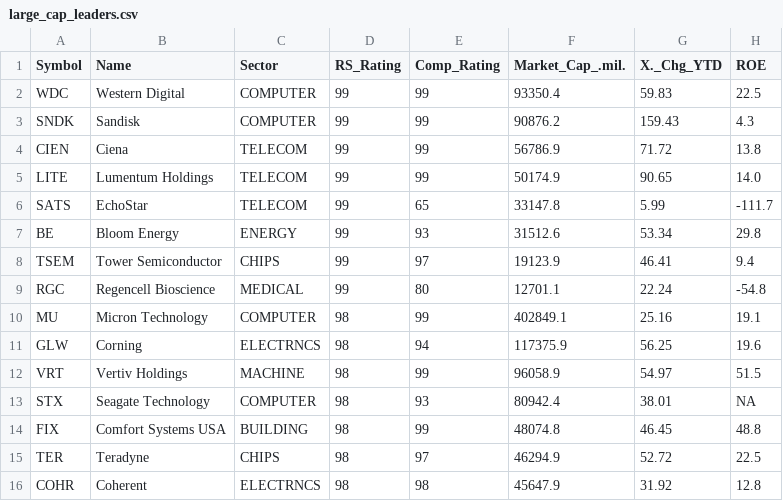
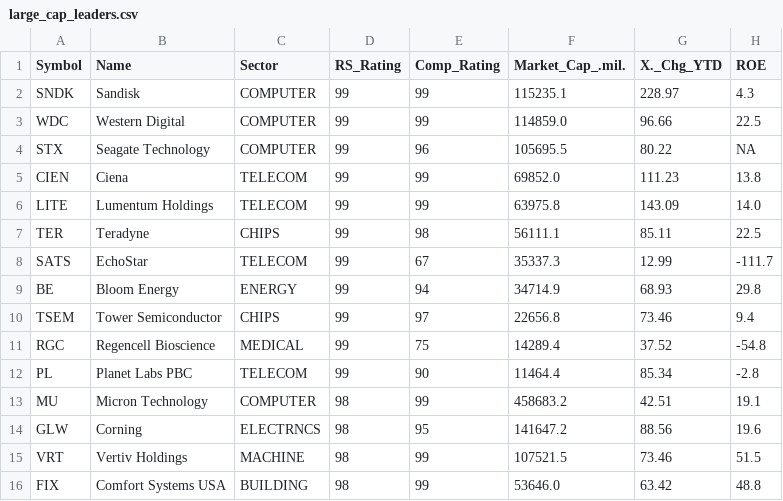
Before and after one commit to rahul-c1/universe-report, a CSV file: outputs/large_cap_leaders.csv, drawn as a sheet.

```diff
--- a/outputs/large_cap_leaders.csv
+++ b/outputs/large_cap_leaders.csv
@@ -1,16 +1,16 @@
 "Symbol","Name","Sector","RS_Rating","Comp_Rating","Market_Cap_.mil.","X._Chg_YTD","ROE"
-"WDC","Western Digital","COMPUTER","99","99","93350.4","59.83","22.5"
-"SNDK","Sandisk","COMPUTER","99","99","90876.2","159.43","4.3"
-"CIEN","Ciena","TELECOM","99","99","56786.9","71.72","13.8"
-"LITE","Lumentum Holdings","TELECOM","99","99","50174.9","90.65","14.0"
-"SATS","EchoStar","TELECOM","99","65","33147.8","5.99","-111.7"
-"BE","Bloom Energy","ENERGY","99","93","31512.6","53.34","29.8"
-"TSEM","Tower Semiconductor","CHIPS","99","97","19123.9","46.41","9.4"
-"RGC","Regencell Bioscience","MEDICAL","99","80","12701.1","22.24","-54.8"
-"MU","Micron Technology","COMPUTER","98","99","402849.1","25.16","19.1"
-"GLW","Corning","ELECTRNCS","98","94","117375.9","56.25","19.6"
-"VRT","Vertiv Holdings","MACHINE","98","99","96058.9","54.97","51.5"
-"STX","Seagate Technology","COMPUTER","98","93","80942.4","38.01","NA"
-"FIX","Comfort Systems USA","BUILDING","98","99","48074.8","46.45","48.8"
-"TER","Teradyne","CHIPS","98","97","46294.9","52.72","22.5"
-"COHR","Coherent","ELECTRNCS","98","98","45647.9","31.92","12.8"
+"SNDK","Sandisk","COMPUTER","99","99","115235.1","228.97","4.3"
+"WDC","Western Digital","COMPUTER","99","99","114859.0","96.66","22.5"
+"STX","Seagate Technology","COMPUTER","99","96","105695.5","80.22","NA"
+"CIEN","Ciena","TELECOM","99","99","69852.0","111.23","13.8"
+"LITE","Lumentum Holdings","TELECOM","99","99","63975.8","143.09","14.0"
+"TER","Teradyne","CHIPS","99","98","56111.1","85.11","22.5"
+"SATS","EchoStar","TELECOM","99","67","35337.3","12.99","-111.7"
+"BE","Bloom Energy","ENERGY","99","94","34714.9","68.93","29.8"
+"TSEM","Tower Semiconductor","CHIPS","99","97","22656.8","73.46","9.4"
+"RGC","Regencell Bioscience","MEDICAL","99","75","14289.4","37.52","-54.8"
+"PL","Planet Labs PBC","TELECOM","99","90","11464.4","85.34","-2.8"
+"MU","Micron Technology","COMPUTER","98","99","458683.2","42.51","19.1"
+"GLW","Corning","ELECTRNCS","98","95","141647.2","88.56","19.6"
+"VRT","Vertiv Holdings","MACHINE","98","99","107521.5","73.46","51.5"
+"FIX","Comfort Systems USA","BUILDING","98","99","53646.0","63.42","48.8"
```
Also changed, not shown: outputs/all_stocks_with_scores.csv, outputs/industry_analysis.csv, 26 other files.
